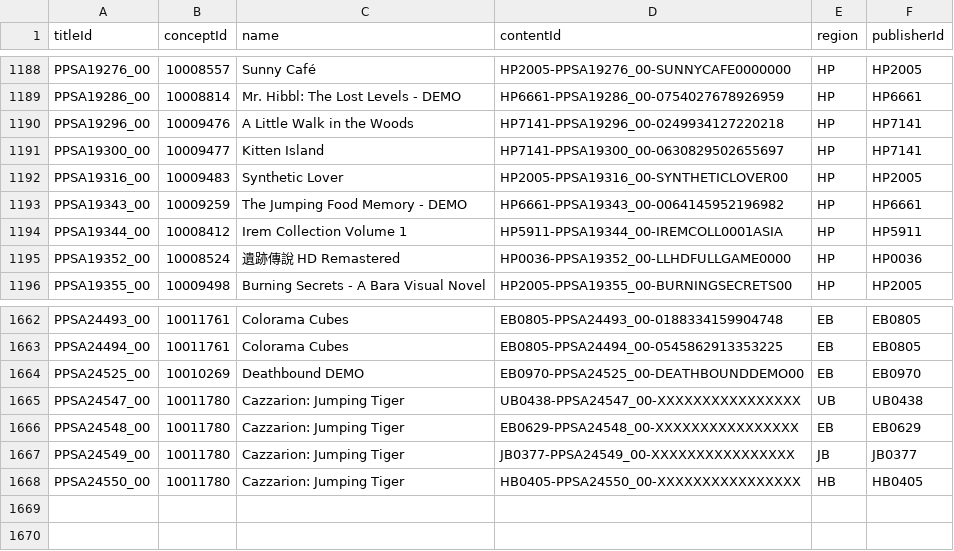
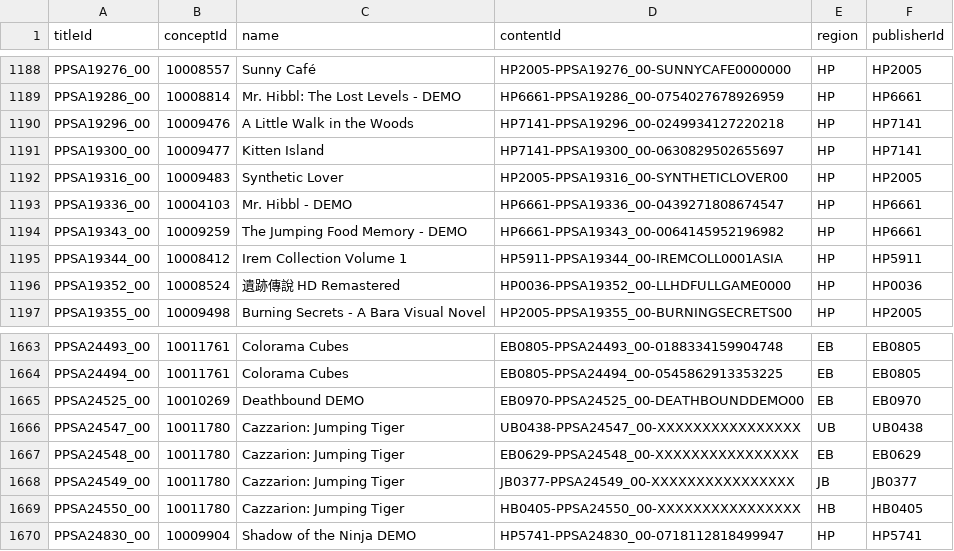
Before and after one commit to andshrew/PlayStation-Titles, a TSV file: Region/Other/PS5_Other_Titles.tsv, drawn as a sheet; only a part is shown, gaps mark what is left out.

Commit message:
Refreshed title data

```diff
--- a/Region/Other/PS5_Other_Titles.tsv
+++ b/Region/Other/PS5_Other_Titles.tsv
@@ -1192,2 +1192,3 @@ PPSA19300_00	10009477	Kitten Island	HP7141-PPSA19300_00-0630829502655697	HP	HP71
 PPSA19316_00	10009483	Synthetic Lover	HP2005-PPSA19316_00-SYNTHETICLOVER00	HP	HP2005
+PPSA19336_00	10004103	Mr. Hibbl - DEMO	HP6661-PPSA19336_00-0439271808674547	HP	HP6661
 PPSA19343_00	10009259	The Jumping Food Memory - DEMO	HP6661-PPSA19343_00-0064145952196982	HP	HP6661
@@ -1668 +1669,2 @@ PPSA24549_00	10011780	Cazzarion: Jumping Tiger	JB0377-PPSA24549_00-XXXXXXXXXXXXX
 PPSA24550_00	10011780	Cazzarion: Jumping Tiger	HB0405-PPSA24550_00-XXXXXXXXXXXXXXXX	HB	HB0405
+PPSA24830_00	10009904	Shadow of the Ninja DEMO	HP5741-PPSA24830_00-0718112818499947	HP	HP5741
```
Also changed, not shown: Region/Japan/PS4_JP_Titles.tsv, Region/Japan/PS4_JP_Titles_by_Concept.tsv, 30 other files.
